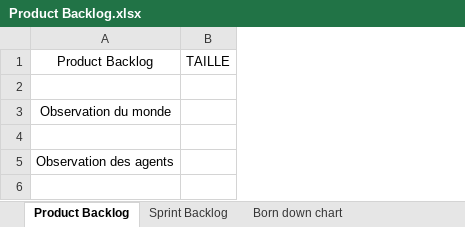
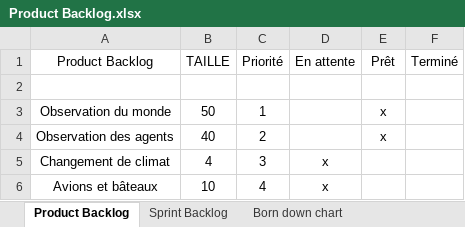
Before and after one commit to RiichD/WorldOfSprites, an Excel workbook: Product Backlog.xlsx, sheet Product Backlog, drawn as a sheet; values as stored, in another font and other column widths than the file's, no borders; removed rows and columns are numbered as before the commit, all else as after; the diff names each change by its address in the sheet, - before the commit and + after, or states it on an @@ line.

```diff
--- a/Product Backlog.xlsx (sheet Product Backlog)
+++ b/Product Backlog.xlsx (sheet Product Backlog)
+column C (Priorité), rows 3-4: 1 | 2
+column D (En attente), empty
+column E (Prêt), rows 3-4: x | x
+column F (Terminé), empty
-B3 (TAILLE): (empty)
+B3 (TAILLE): 50
-row 4: (empty)
-B4 (TAILLE): (empty)
+B4 (TAILLE): 40
+row 5: Changement de climat | 4 | 3 | x
+row 6: Avions et bâteaux | 10 | 4 | x
```
Also changed, not shown: sheet Sprint Backlog.
